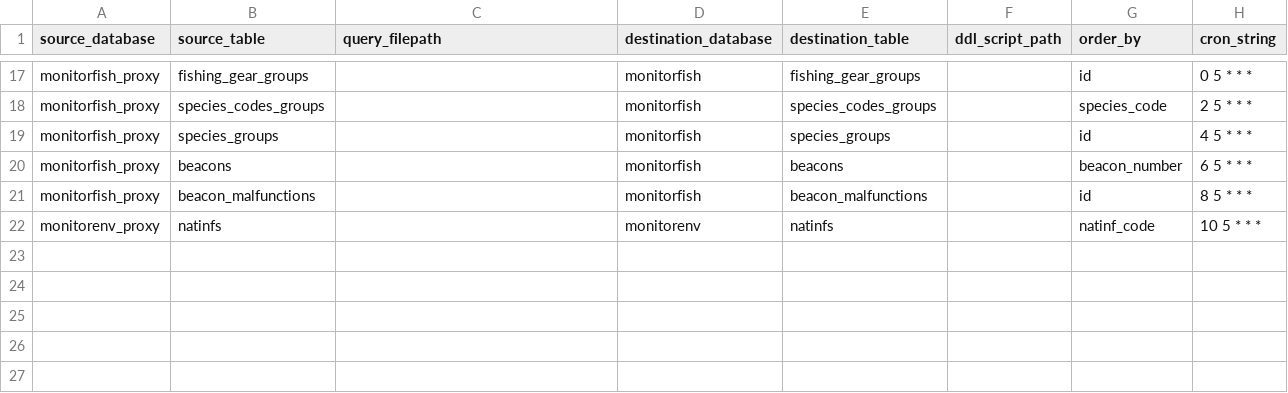
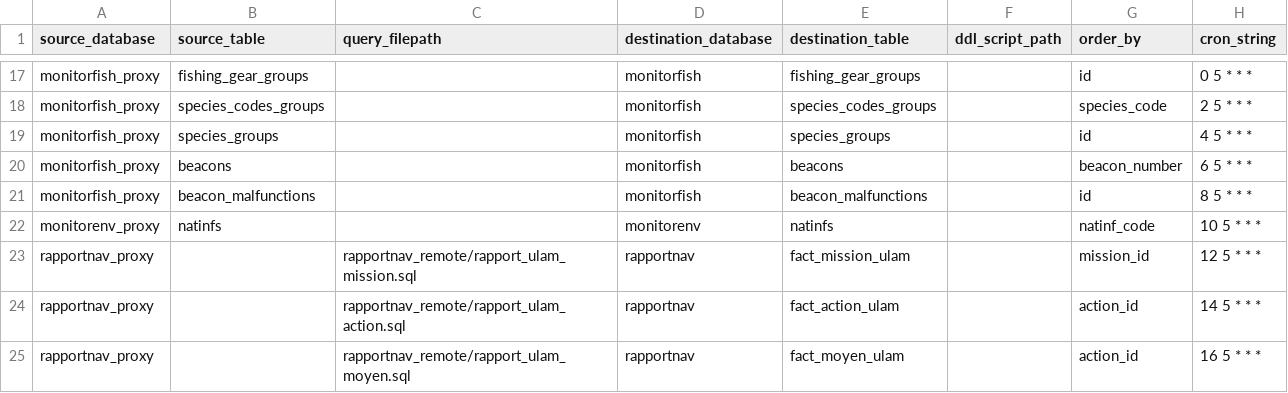
Before and after one commit to MTES-MCT/fisheries-and-environment-data-warehouse, a CSV file: forklift/forklift/pipeline/flow_schedules/sync_table_from_db_connection.csv, drawn as a sheet; only a part is shown, gaps mark what is left out; the diff names each change by its address in the sheet, - before the commit and + after, or states it on an @@ line.

```diff
--- a/forklift/forklift/pipeline/flow_schedules/sync_table_from_db_connection.csv
+++ b/forklift/forklift/pipeline/flow_schedules/sync_table_from_db_connection.csv
+row 23: rapportnav_proxy |  | rapportnav_remote/rapport_ulam_mission.sql | rapportnav | fact_mission_ulam |  | mission_id | 12 5 * * *
+row 24: rapportnav_proxy |  | rapportnav_remote/rapport_ulam_action.sql | rapportnav | fact_action_ulam |  | action_id | 14 5 * * *
+row 25: rapportnav_proxy |  | rapportnav_remote/rapport_ulam_moyen.sql | rapportnav | fact_moyen_ulam |  | action_id | 16 5 * * *
```
Also changed, not shown: 8 other files.
